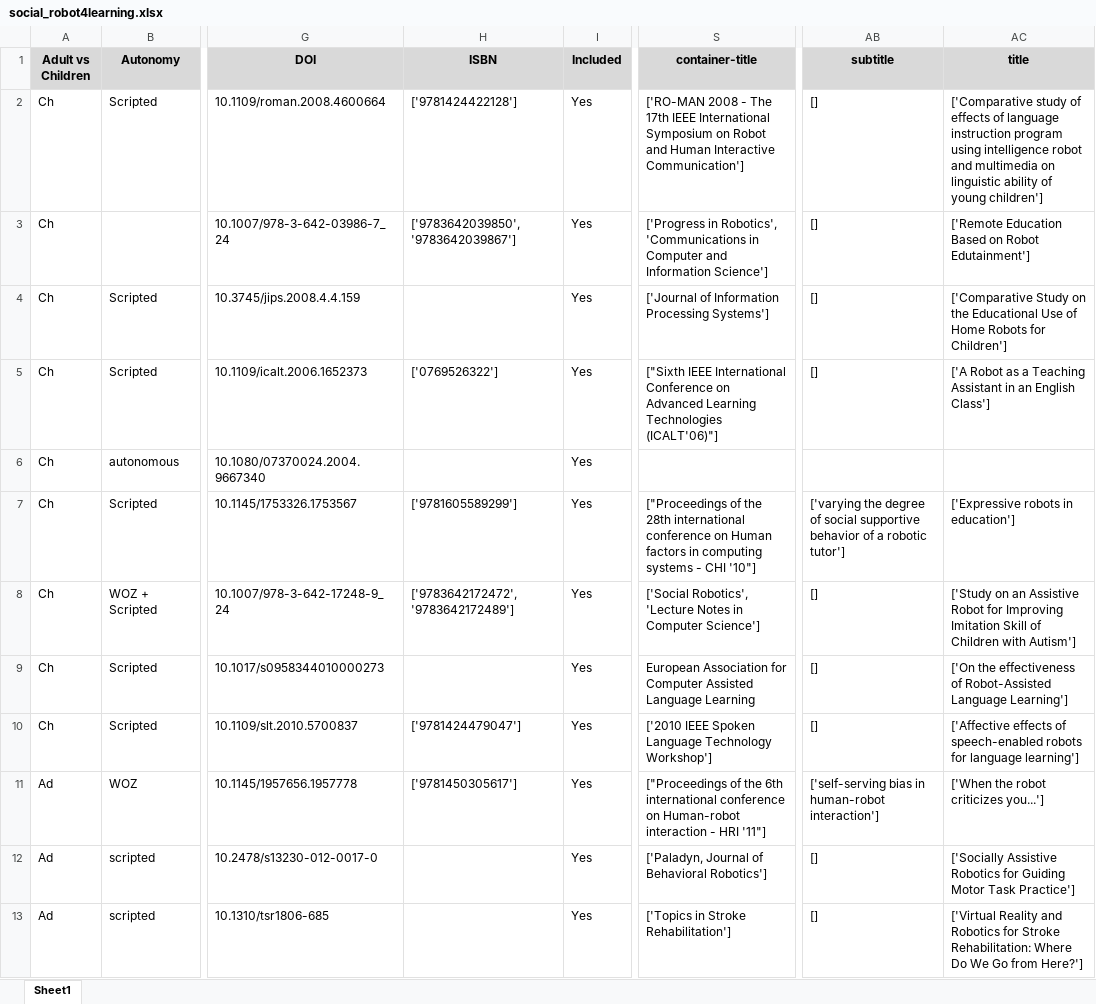
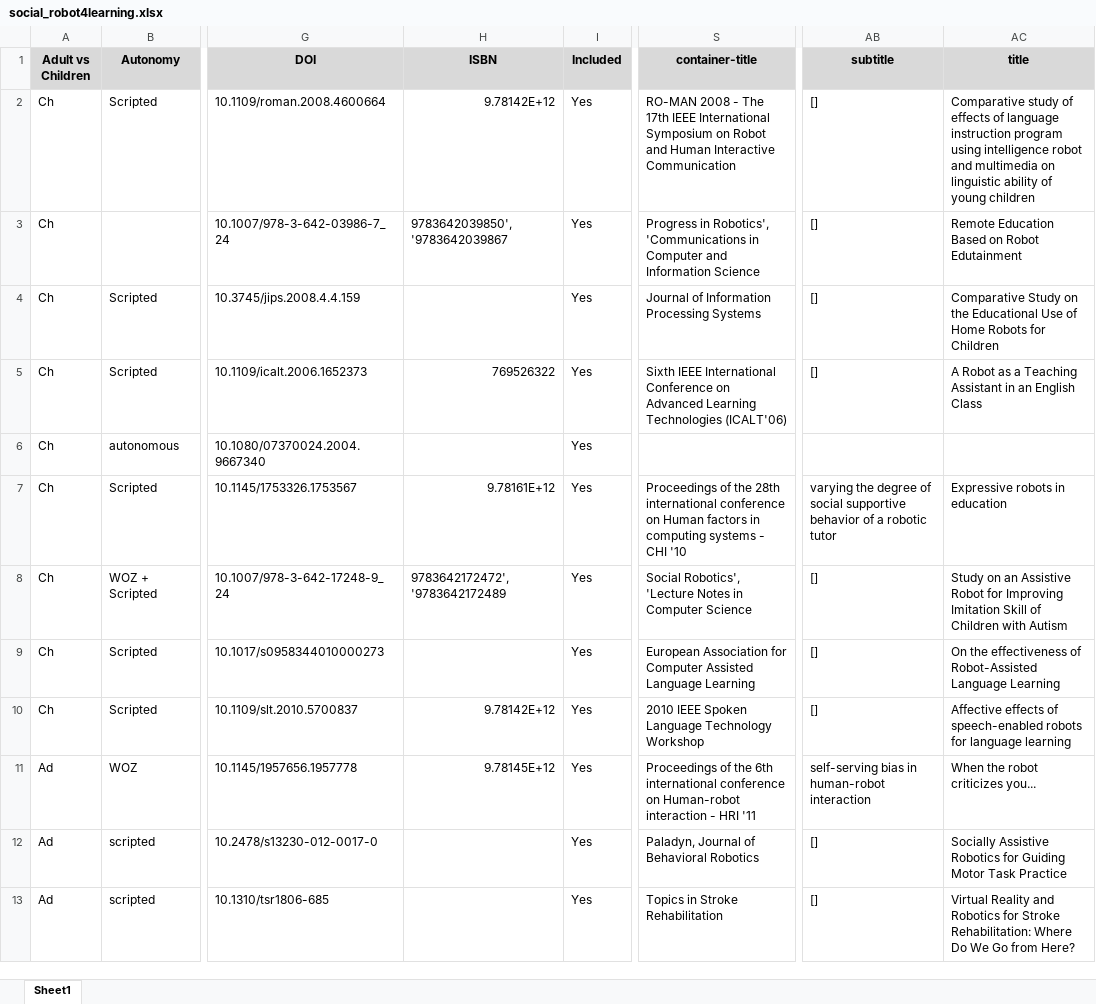
Before and after one commit to WafaJohal/SocialRobotUpdate, an Excel workbook: social_robot4learning.xlsx, sheet Sheet1, drawn as a sheet; only a part is shown, gaps mark what is left out; values as stored, in another font and other column widths than the file's, no borders; the diff covers the shown part only; the diff names each change by its address in the sheet, - before the commit and + after, or states it on an @@ line.

```diff
--- a/social_robot4learning.xlsx (sheet Sheet1)
+++ b/social_robot4learning.xlsx (sheet Sheet1)
-H2 (ISBN): ['9781424422128']
+H2 (ISBN): 9.78142E+12
-S2 (container-title): ['RO-MAN 2008 - The 17th IEEE International Symposium on Robot and Human Interactive Communication']
+S2 (container-title): RO-MAN 2008 - The 17th IEEE International Symposium on Robot and Human Interactive Communication
-AC2 (title): ['Comparative study of effects of language instruction program using intelligence robot and multimedia on linguistic ability of young children']
+AC2 (title): Comparative study of effects of language instruction program using intelligence robot and multimedia on linguistic ability of young children
-H3 (ISBN): ['9783642039850', '9783642039867']
+H3 (ISBN): 9783642039850', '9783642039867
-S3 (container-title): ['Progress in Robotics', 'Communications in Computer and Information Science']
+S3 (container-title): Progress in Robotics', 'Communications in Computer and Information Science
-AC3 (title): ['Remote Education Based on Robot Edutainment']
+AC3 (title): Remote Education Based on Robot Edutainment
-S4 (container-title): ['Journal of Information Processing Systems']
+S4 (container-title): Journal of Information Processing Systems
-AC4 (title): ['Comparative Study on the Educational Use of Home Robots for Children']
+AC4 (title): Comparative Study on the Educational Use of Home Robots for Children
-H5 (ISBN): ['0769526322']
+H5 (ISBN): 769526322
-S5 (container-title): ["Sixth IEEE International Conference on Advanced Learning Technologies (ICALT'06)"]
+S5 (container-title): Sixth IEEE International Conference on Advanced Learning Technologies (ICALT'06)
-AC5 (title): ['A Robot as a Teaching Assistant in an English Class']
+AC5 (title): A Robot as a Teaching Assistant in an English Class
-H7 (ISBN): ['9781605589299']
+H7 (ISBN): 9.78161E+12
-S7 (container-title): ["Proceedings of the 28th international conference on Human factors in computing systems - CHI '10"]
+S7 (container-title): Proceedings of the 28th international conference on Human factors in computing systems - CHI '10
-AB7 (subtitle): ['varying the degree of social supportive behavior of a robotic tutor']
+AB7 (subtitle): varying the degree of social supportive behavior of a robotic tutor
-AC7 (title): ['Expressive robots in education']
+AC7 (title): Expressive robots in education
-H8 (ISBN): ['9783642172472', '9783642172489']
+H8 (ISBN): 9783642172472', '9783642172489
-S8 (container-title): ['Social Robotics', 'Lecture Notes in Computer Science']
+S8 (container-title): Social Robotics', 'Lecture Notes in Computer Science
-AC8 (title): ['Study on an Assistive Robot for Improving Imitation Skill of Children with Autism']
+AC8 (title): Study on an Assistive Robot for Improving Imitation Skill of Children with Autism
-AC9 (title): ['On the effectiveness of Robot-Assisted Language Learning']
+AC9 (title): On the effectiveness of Robot-Assisted Language Learning
-H10 (ISBN): ['9781424479047']
+H10 (ISBN): 9.78142E+12
-S10 (container-title): ['2010 IEEE Spoken Language Technology Workshop']
+S10 (container-title): 2010 IEEE Spoken Language Technology Workshop
-AC10 (title): ['Affective effects of speech-enabled robots for language learning']
+AC10 (title): Affective effects of speech-enabled robots for language learning
-H11 (ISBN): ['9781450305617']
+H11 (ISBN): 9.78145E+12
-S11 (container-title): ["Proceedings of the 6th international conference on Human-robot interaction - HRI '11"]
+S11 (container-title): Proceedings of the 6th international conference on Human-robot interaction - HRI '11
-AB11 (subtitle): ['self-serving bias in human-robot interaction']
+AB11 (subtitle): self-serving bias in human-robot interaction
-AC11 (title): ['When the robot criticizes you...']
+AC11 (title): When the robot criticizes you...
-S12 (container-title): ['Paladyn, Journal of Behavioral Robotics']
+S12 (container-title): Paladyn, Journal of Behavioral Robotics
-AC12 (title): ['Socially Assistive Robotics for Guiding Motor Task Practice']
+AC12 (title): Socially Assistive Robotics for Guiding Motor Task Practice
-S13 (container-title): ['Topics in Stroke Rehabilitation']
+S13 (container-title): Topics in Stroke Rehabilitation
-AC13 (title): ['Virtual Reality and Robotics for Stroke Rehabilitation: Where Do We Go from Here?']
+AC13 (title): Virtual Reality and Robotics for Stroke Rehabilitation: Where Do We Go from Here?
```
Also changed, not shown: 386 edited cells elsewhere in this sheet, 3 other files.
